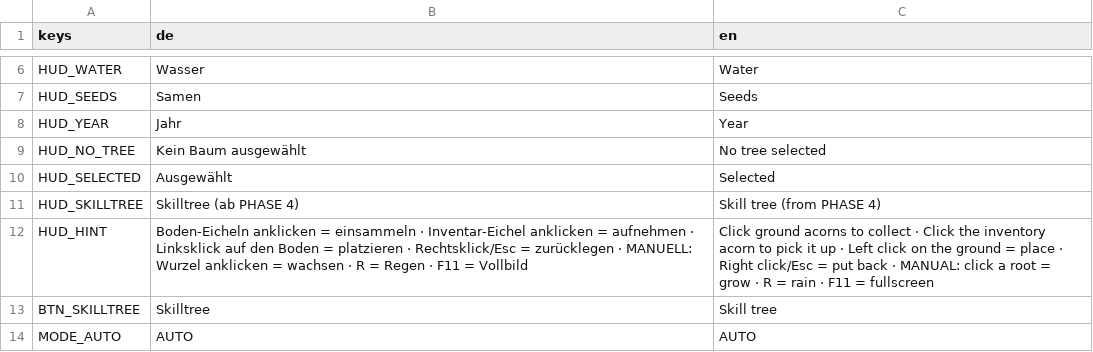
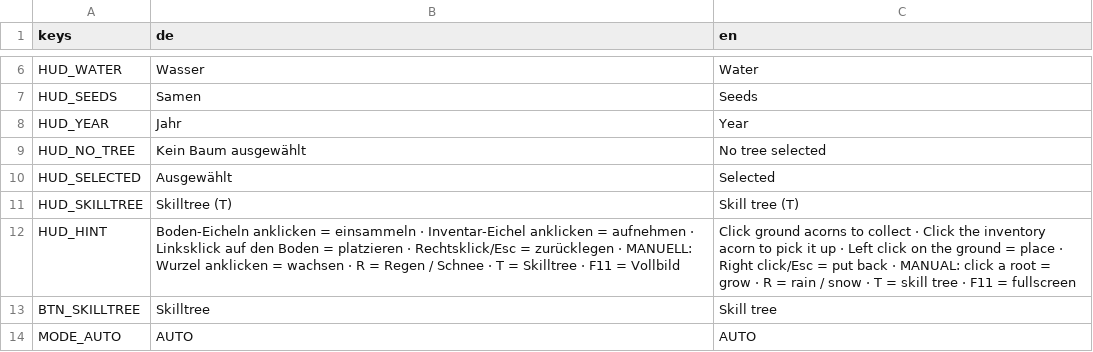
Before and after one commit to vboringer-bit/Waldspiel, a CSV file: data/localization.csv, drawn as a sheet; only a part is shown, gaps mark what is left out; the diff covers the shown part only.

Commit message:
PHASE 4 — Skilltree + Winter-Schnee

```diff
--- a/data/localization.csv
+++ b/data/localization.csv
@@ -10,4 +10,4 @@ HUD_NO_TREE,Kein Baum ausgewählt,No tree selected
 HUD_SELECTED,Ausgewählt,Selected
-HUD_SKILLTREE,Skilltree (ab PHASE 4),Skill tree (from PHASE 4)
-HUD_HINT,"Boden-Eicheln anklicken = einsammeln   ·   Inventar-Eichel anklicken = aufnehmen   ·   Linksklick auf den Boden = platzieren   ·   Rechtsklick/Esc = zurücklegen   ·   MANUELL: Wurzel anklicken = wachsen   ·   R = Regen   ·   F11 = Vollbild","Click ground acorns to collect   ·   Click the inventory acorn to pick it up   ·   Left click on the ground = place   ·   Right click/Esc = put back   ·   MANUAL: click a root = grow   ·   R = rain   ·   F11 = fullscreen"
+HUD_SKILLTREE,Skilltree (T),Skill tree (T)
+HUD_HINT,"Boden-Eicheln anklicken = einsammeln   ·   Inventar-Eichel anklicken = aufnehmen   ·   Linksklick auf den Boden = platzieren   ·   Rechtsklick/Esc = zurücklegen   ·   MANUELL: Wurzel anklicken = wachsen   ·   R = Regen / Schnee   ·   T = Skilltree   ·   F11 = Vollbild","Click ground acorns to collect   ·   Click the inventory acorn to pick it up   ·   Left click on the ground = place   ·   Right click/Esc = put back   ·   MANUAL: click a root = grow   ·   R = rain / snow   ·   T = skill tree   ·   F11 = fullscreen"
 BTN_SKILLTREE,Skilltree,Skill tree
```
Also changed, not shown: 57 added rows elsewhere in this file, 40 other files.
